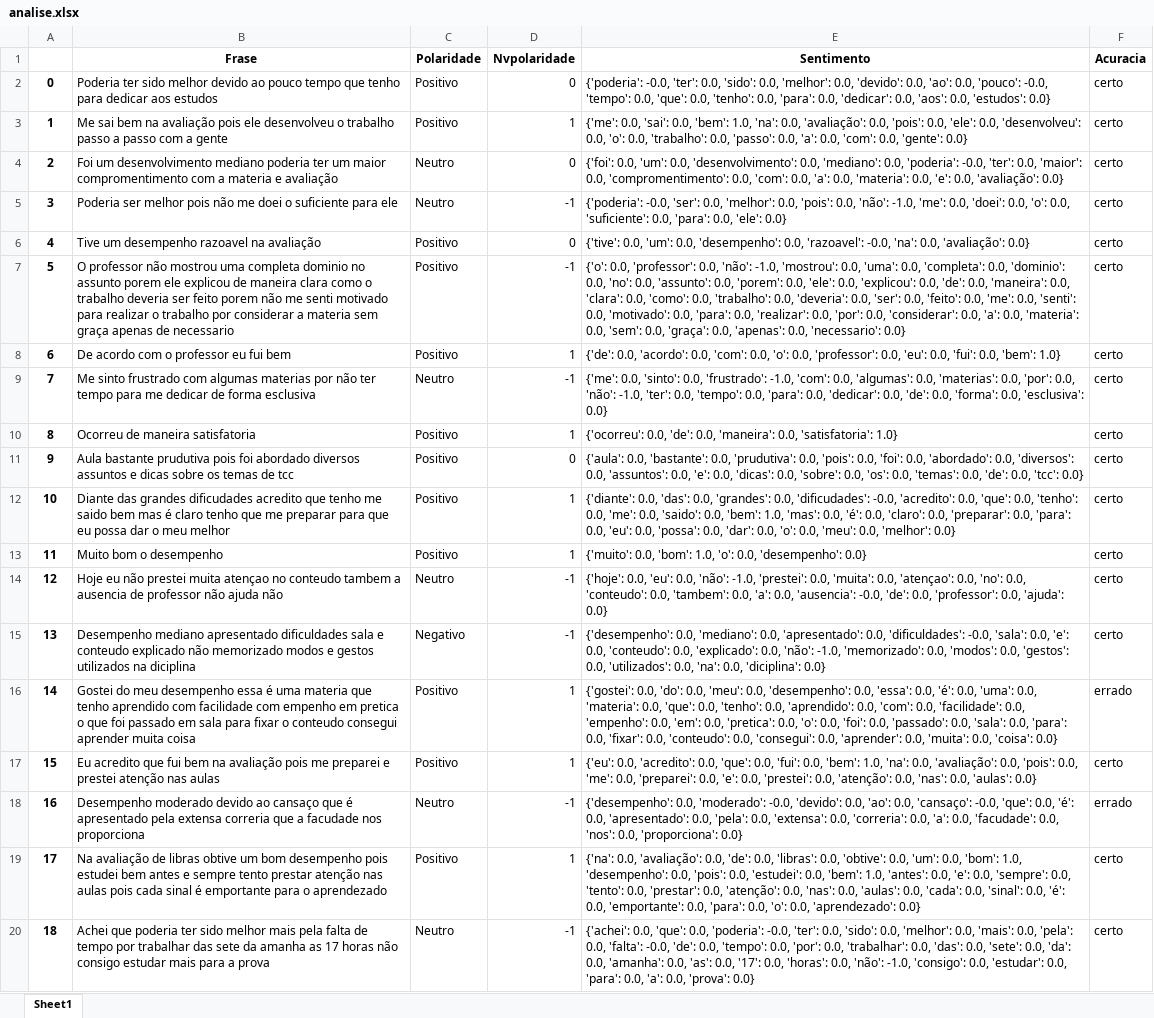
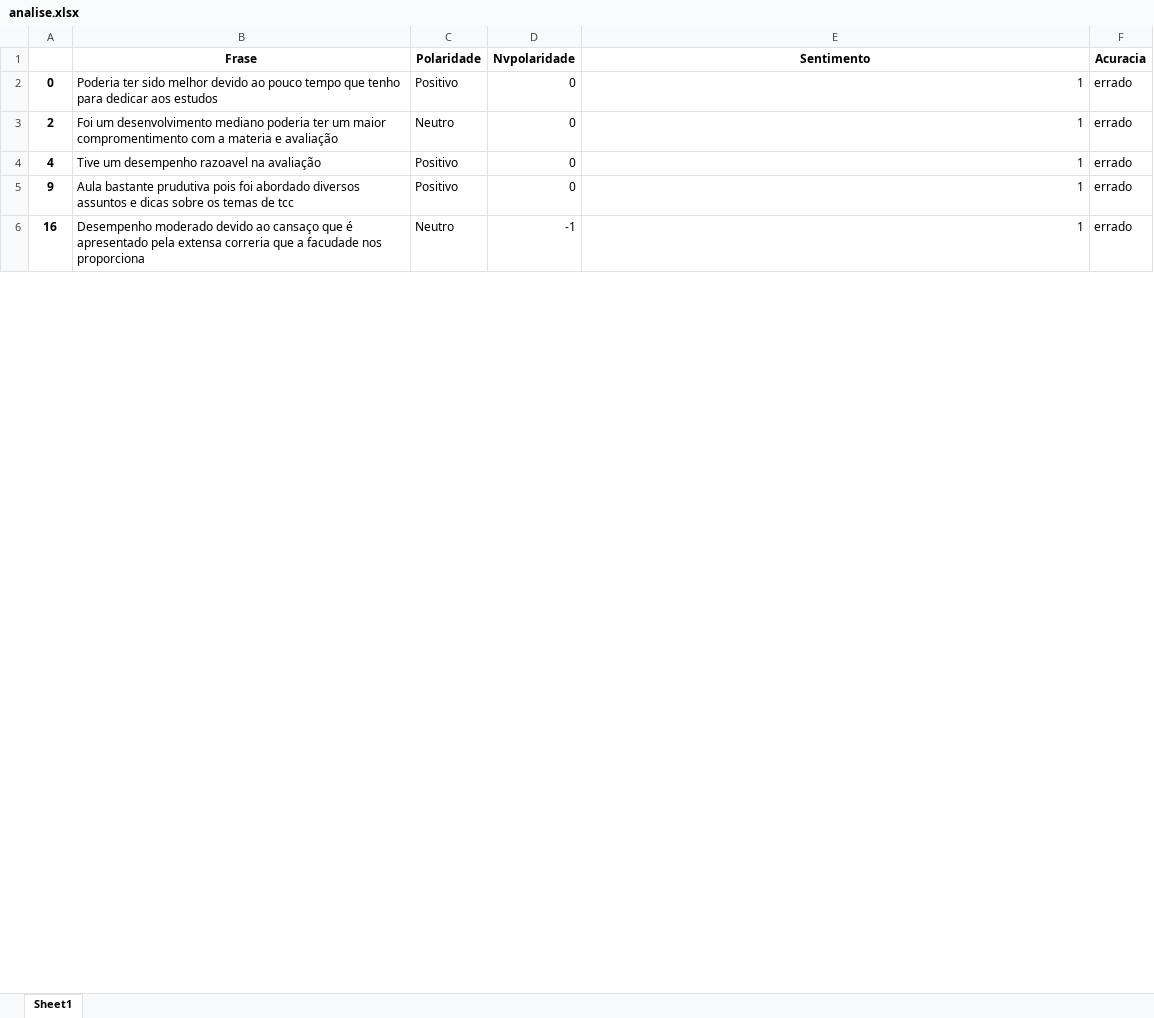
Before and after one commit to DaisonSilas/TCC, an Excel workbook: analise.xlsx, sheet Sheet1, drawn as a sheet; only a part is shown; values as stored, in another font and other column widths than the file's, no borders; removed rows and columns are numbered as before the commit, all else as after; the diff covers the shown part only; the diff names each change by its address in the sheet, - before the commit and + after, or states it on an @@ line.

Commit message:
test sentilex 26-06

```diff
--- a/analise.xlsx (sheet Sheet1)
+++ b/analise.xlsx (sheet Sheet1)
-E2 (Sentimento): {'poderia': -0.0, 'ter': 0.0, 'sido': 0.0, 'melhor': 0.0, 'devido': 0.0, 'ao': 0.0, 'pouco': -0.0, 'tempo': 0.0, 'que': 0.0, 'tenho': 0.0, 'para': 0.0, 'dedicar': 0.0, 'aos': 0.0, 'estudos': 0.0}
+E2 (Sentimento): 1
-F2 (Acuracia): certo
+F2 (Acuracia): errado
-row 3: 1 | Me sai bem na avaliação pois ele desenvolveu o trabalho passo a passo com a gente | Positivo | 1 | {'me': 0.0, 'sai': 0.0, 'bem': 1.0, 'na': 0.0, 'avaliação': 0.0, 'pois': 0.0, 'ele': 0.0, 'desenvolveu': 0.0, 'o': 0.0, 'trabalho': 0.0, 'passo': 0.0, 'a': 0.0, 'com': 0.0, 'gente': 0.0} | certo
-E3 (Sentimento): {'foi': 0.0, 'um': 0.0, 'desenvolvimento': 0.0, 'mediano': 0.0, 'poderia': -0.0, 'ter': 0.0, 'maior': 0.0, 'compromentimento': 0.0, 'com': 0.0, 'a': 0.0, 'materia': 0.0, 'e': 0.0, 'avaliação': 0.0}
+E3 (Sentimento): 1
-F3 (Acuracia): certo
+F3 (Acuracia): errado
-row 5: 3 | Poderia ser melhor pois não me doei o suficiente para ele | Neutro | -1 | {'poderia': -0.0, 'ser': 0.0, 'melhor': 0.0, 'pois': 0.0, 'não': -1.0, 'me': 0.0, 'doei': 0.0, 'o': 0.0, 'suficiente': 0.0, 'para': 0.0, 'ele': 0.0} | certo
-E4 (Sentimento): {'tive': 0.0, 'um': 0.0, 'desempenho': 0.0, 'razoavel': -0.0, 'na': 0.0, 'avaliação': 0.0}
+E4 (Sentimento): 1
-F4 (Acuracia): certo
+F4 (Acuracia): errado
-row 7: 5 | O professor não mostrou uma completa dominio no assunto porem ele explicou de maneira clara como o trabalho deveria ser feito porem não me senti motivado para realizar o trabalho por considerar a materia sem graça apenas de necessario | Positivo | -1 | {'o': 0.0, 'professor': 0.0, 'não': -1.0, 'mostrou': 0.0, 'uma': 0.0, 'completa': 0.0, 'dominio': 0.0, 'no': 0.0, 'assunto': 0.0, 'porem': 0.0, 'ele': 0.0, 'explicou': 0.0, 'de': 0.0, 'maneira': 0.0, 'clara': 0.0, 'como': 0.0, 'trabalho': 0.0, 'deveria': 0.0, 'ser': 0.0, 'feito': 0.0, 'me': 0.0, 'senti': 0.0, 'motivado': 0.0, 'para': 0.0, 'realizar': 0.0, 'por': 0.0, 'considerar': 0.0, 'a': 0.0, 'materia': 0.0, 'sem': 0.0, 'graça': 0.0, 'apenas': 0.0, 'necessario': 0.0} | certo
-row 8: 6 | De acordo com o professor eu fui bem | Positivo | 1 | {'de': 0.0, 'acordo': 0.0, 'com': 0.0, 'o': 0.0, 'professor': 0.0, 'eu': 0.0, 'fui': 0.0, 'bem': 1.0} | certo
-row 9: 7 | Me sinto frustrado com algumas materias por não ter tempo para me dedicar de forma esclusiva | Neutro | -1 | {'me': 0.0, 'sinto': 0.0, 'frustrado': -1.0, 'com': 0.0, 'algumas': 0.0, 'materias': 0.0, 'por': 0.0, 'não': -1.0, 'ter': 0.0, 'tempo': 0.0, 'para': 0.0, 'dedicar': 0.0, 'de': 0.0, 'forma': 0.0, 'esclusiva': 0.0} | certo
-row 10: 8 | Ocorreu de maneira satisfatoria | Positivo | 1 | {'ocorreu': 0.0, 'de': 0.0, 'maneira': 0.0, 'satisfatoria': 1.0} | certo
-E5 (Sentimento): {'aula': 0.0, 'bastante': 0.0, 'prudutiva': 0.0, 'pois': 0.0, 'foi': 0.0, 'abordado': 0.0, 'diversos': 0.0, 'assuntos': 0.0, 'e': 0.0, 'dicas': 0.0, 'sobre': 0.0, 'os': 0.0, 'temas': 0.0, 'de': 0.0, 'tcc': 0.0}
+E5 (Sentimento): 1
-F5 (Acuracia): certo
+F5 (Acuracia): errado
-row 12: 10 | Diante das grandes dificudades acredito que tenho me saido bem mas é claro tenho que me preparar para que eu possa dar o meu melhor | Positivo | 1 | {'diante': 0.0, 'das': 0.0, 'grandes': 0.0, 'dificudades': -0.0, 'acredito': 0.0, 'que': 0.0, 'tenho': 0.0, 'me': 0.0, 'saido': 0.0, 'bem': 1.0, 'mas': 0.0, 'é': 0.0, 'claro': 0.0, 'preparar': 0.0, 'para': 0.0, 'eu': 0.0, 'possa': 0.0, 'dar': 0.0, 'o': 0.0, 'meu': 0.0, 'melhor': 0.0} | certo
-row 13: 11 | Muito bom o desempenho | Positivo | 1 | {'muito': 0.0, 'bom': 1.0, 'o': 0.0, 'desempenho': 0.0} | certo
-row 14: 12 | Hoje eu não prestei muita atençao no conteudo tambem a ausencia de professor não ajuda não | Neutro | -1 | {'hoje': 0.0, 'eu': 0.0, 'não': -1.0, 'prestei': 0.0, 'muita': 0.0, 'atençao': 0.0, 'no': 0.0, 'conteudo': 0.0, 'tambem': 0.0, 'a': 0.0, 'ausencia': -0.0, 'de': 0.0, 'professor': 0.0, 'ajuda': 0.0} | certo
-row 15: 13 | Desempenho mediano apresentado dificuldades sala e conteudo explicado não memorizado modos e gestos utilizados na diciplina | Negativo | -1 | {'desempenho': 0.0, 'mediano': 0.0, 'apresentado': 0.0, 'dificuldades': -0.0, 'sala': 0.0, 'e': 0.0, 'conteudo': 0.0, 'explicado': 0.0, 'não': -1.0, 'memorizado': 0.0, 'modos': 0.0, 'gestos': 0.0, 'utilizados': 0.0, 'na': 0.0, 'diciplina': 0.0} | certo
-row 16: 14 | Gostei do meu desempenho essa é uma materia que tenho aprendido com facilidade com empenho em pretica o que foi passado em sala para fixar o conteudo consegui aprender muita coisa | Positivo | 1 | {'gostei': 0.0, 'do': 0.0, 'meu': 0.0, 'desempenho': 0.0, 'essa': 0.0, 'é': 0.0, 'uma': 0.0, 'materia': 0.0, 'que': 0.0, 'tenho': 0.0, 'aprendido': 0.0, 'com': 0.0, 'facilidade': 0.0, 'empenho': 0.0, 'em': 0.0, 'pretica': 0.0, 'o': 0.0, 'foi': 0.0, 'passado': 0.0, 'sala': 0.0, 'para': 0.0, 'fixar': 0.0, 'conteudo': 0.0, 'consegui': 0.0, 'aprender': 0.0, 'muita': 0.0, 'coisa': 0.0} | errado
-row 17: 15 | Eu acredito que fui bem na avaliação pois me preparei e prestei atenção nas aulas | Positivo | 1 | {'eu': 0.0, 'acredito': 0.0, 'que': 0.0, 'fui': 0.0, 'bem': 1.0, 'na': 0.0, 'avaliação': 0.0, 'pois': 0.0, 'me': 0.0, 'preparei': 0.0, 'e': 0.0, 'prestei': 0.0, 'atenção': 0.0, 'nas': 0.0, 'aulas': 0.0} | certo
-E6 (Sentimento): {'desempenho': 0.0, 'moderado': -0.0, 'devido': 0.0, 'ao': 0.0, 'cansaço': -0.0, 'que': 0.0, 'é': 0.0, 'apresentado': 0.0, 'pela': 0.0, 'extensa': 0.0, 'correria': 0.0, 'a': 0.0, 'facudade': 0.0, 'nos': 0.0, 'proporciona': 0.0}
+E6 (Sentimento): 1
-row 19: 17 | Na avaliação de libras obtive um bom desempenho pois estudei bem antes e sempre tento prestar atenção nas aulas pois cada sinal é emportante para o aprendezado | Positivo | 1 | {'na': 0.0, 'avaliação': 0.0, 'de': 0.0, 'libras': 0.0, 'obtive': 0.0, 'um': 0.0, 'bom': 1.0, 'desempenho': 0.0, 'pois': 0.0, 'estudei': 0.0, 'bem': 1.0, 'antes': 0.0, 'e': 0.0, 'sempre': 0.0, 'tento': 0.0, 'prestar': 0.0, 'atenção': 0.0, 'nas': 0.0, 'aulas': 0.0, 'cada': 0.0, 'sinal': 0.0, 'é': 0.0, 'emportante': 0.0, 'para': 0.0, 'o': 0.0, 'aprendezado': 0.0} | certo
-row 20: 18 | Achei que poderia ter sido melhor mais pela falta de tempo por trabalhar das sete da amanha as 17 horas não consigo estudar mais para a prova | Neutro | -1 | {'achei': 0.0, 'que': 0.0, 'poderia': -0.0, 'ter': 0.0, 'sido': 0.0, 'melhor': 0.0, 'mais': 0.0, 'pela': 0.0, 'falta': -0.0, 'de': 0.0, 'tempo': 0.0, 'por': 0.0, 'trabalhar': 0.0, 'das': 0.0, 'sete': 0.0, 'da': 0.0, 'amanha': 0.0, 'as': 0.0, '17': 0.0, 'horas': 0.0, 'não': -1.0, 'consigo': 0.0, 'estudar': 0.0, 'para': 0.0, 'a': 0.0, 'prova': 0.0} | certo
```
Also changed, not shown: 21 removed rows and 7 edited cells elsewhere in this sheet, 2 other files.
